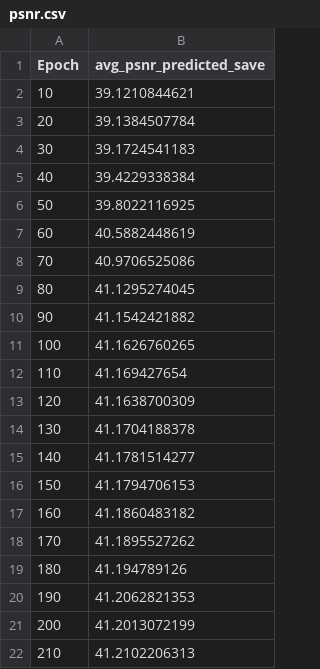
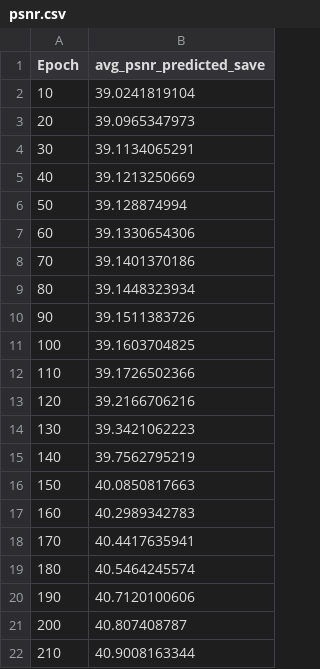
Before and after one commit to Fla6984/Unsupervised-Spectral-Demosaicing, a CSV file: statistiche/psnr.csv, drawn as a sheet.

Commit message:
Aggiunta cartella statistiche con batch size=4

```diff
--- a/statistiche/psnr.csv
+++ b/statistiche/psnr.csv
@@ -1,22 +1,22 @@
 Epoch,avg_psnr_predicted_save
-10,39.1210844621
-20,39.1384507784
-30,39.1724541183
-40,39.4229338384
-50,39.8022116925
-60,40.5882448619
-70,40.9706525086
-80,41.1295274045
-90,41.1542421882
-100,41.1626760265
-110,41.169427654
-120,41.1638700309
-130,41.1704188378
-140,41.1781514277
-150,41.1794706153
-160,41.1860483182
-170,41.1895527262
-180,41.194789126
-190,41.2062821353
-200,41.2013072199
-210,41.2102206313
+10,39.0241819104
+20,39.0965347973
+30,39.1134065291
+40,39.1213250669
+50,39.128874994
+60,39.1330654306
+70,39.1401370186
+80,39.1448323934
+90,39.1511383726
+100,39.1603704825
+110,39.1726502366
+120,39.2166706216
+130,39.3421062223
+140,39.7562795219
+150,40.0850817663
+160,40.2989342783
+170,40.4417635941
+180,40.5464245574
+190,40.7120100606
+200,40.807408787
+210,40.9008163344
```
